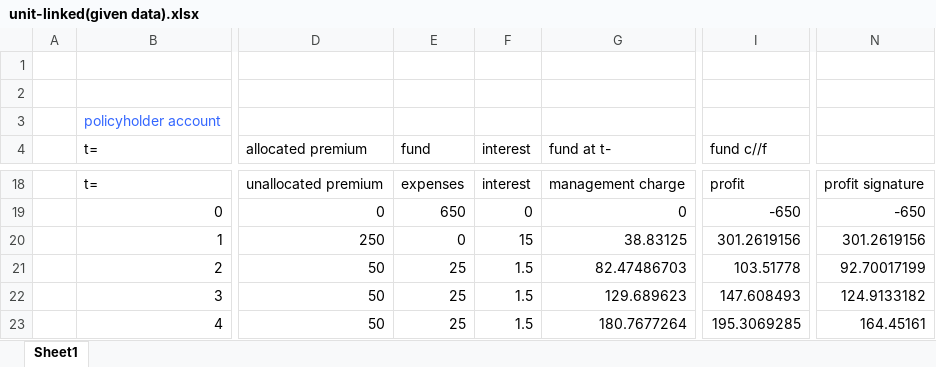
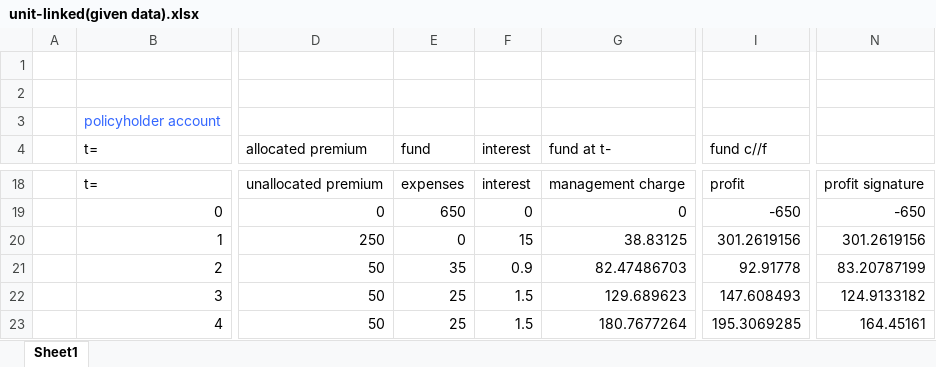
Before and after one commit to leminwu/dissertation, an Excel workbook: unit-linked(given data).xlsx, sheet Sheet1, drawn as a sheet; only a part is shown, gaps mark what is left out; values as stored, in another font and other column widths than the file's, no borders; the diff names each change by its address in the sheet, - before the commit and + after, or states it on an @@ line.

```diff
--- a/unit-linked(given data).xlsx (sheet Sheet1)
+++ b/unit-linked(given data).xlsx (sheet Sheet1)
-E21 (fund): 25
+E21 (fund): 35
-F21 (interest): 1.5
+F21 (interest): 0.9
-I21 (fund c//f): 103.51778
+I21 (fund c//f): 92.91778
-N21: 92.70017199
+N21: 83.20787199
```
Also changed, not shown: 3 other files.
